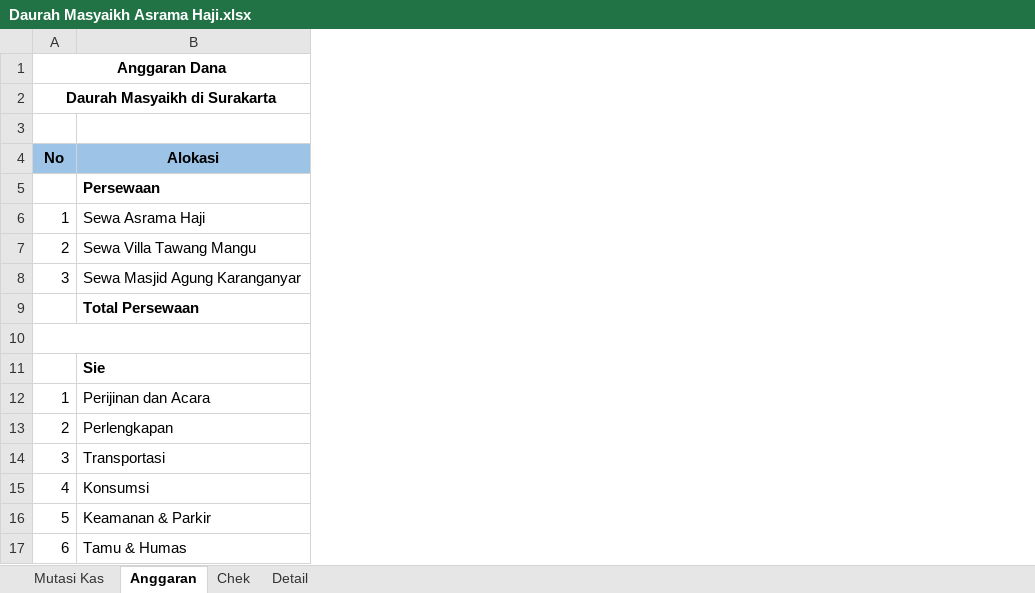
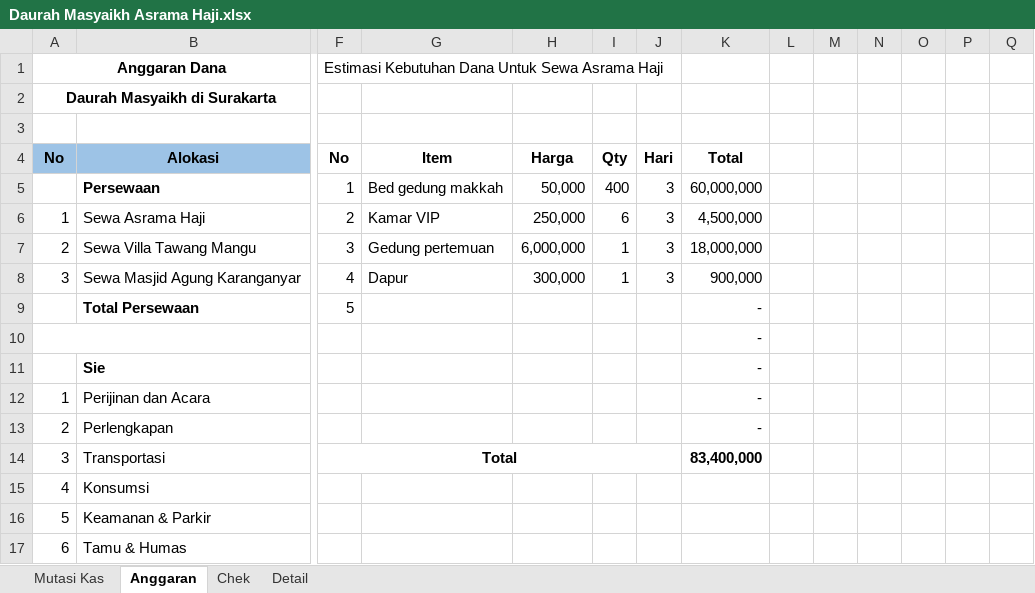
Before and after one commit to bagusprasojo/mds, an Excel workbook: Daurah Masyaikh Asrama Haji.xlsx, sheet Anggaran, drawn as a sheet; only a part is shown, gaps mark what is left out; values as stored, in another font and other column widths than the file's, no borders; the diff covers the shown part only; the diff names each change by its address in the sheet, - before the commit and + after, or states it on an @@ line.

Commit message:
update dana daurah

```diff
--- a/Daurah Masyaikh Asrama Haji.xlsx (sheet Anggaran)
+++ b/Daurah Masyaikh Asrama Haji.xlsx (sheet Anggaran)
+column F (No), row 1: Estimasi Kebutuhan Dana Untuk Sewa Asrama Haji; rows 5-14: 1 | 2 | 3 | 4 | 5 |  |  |  |  | Total
+column G (Item), rows 5-8: Bed gedung makkah | Kamar VIP | Gedung pertemuan | Dapur
+column H (Harga), rows 5-8: 50,000 | 250,000 | 6,000,000 | 300,000
+column I (Qty), rows 5-8: 400 | 6 | 1 | 1
+column J (Hari), rows 5-8: all 3
+column K (Total), rows 5-14: 60,000,000 | 4,500,000 | 18,000,000 | 900,000 | - | - | - | - | - | 83,400,000
+column L, empty
+column M, empty
+column N, empty
+column O, empty
+column P, empty
+column Q, empty
```
Also changed, not shown: 8 added columns elsewhere in this sheet, sheet Mutasi Kas, sheet Chek, formulas that keep their value.
